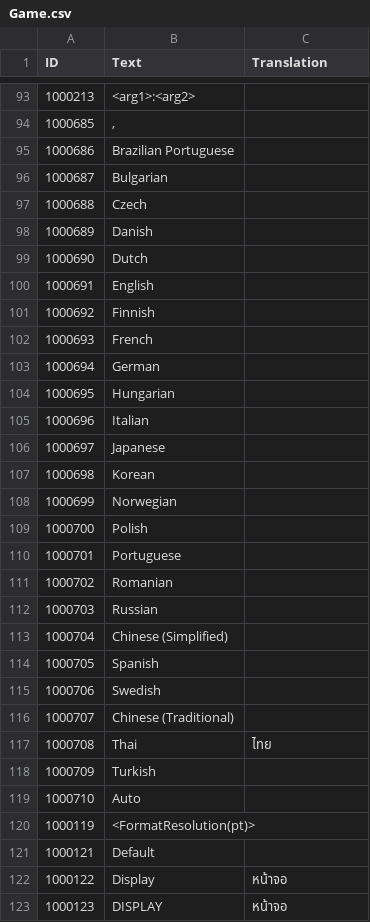
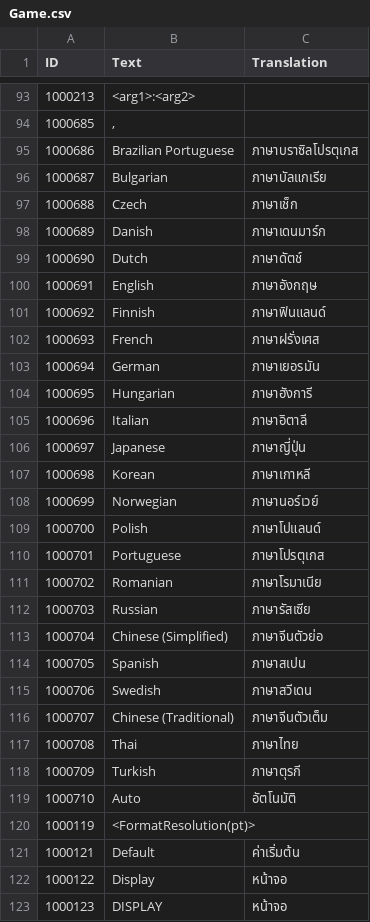
Before and after one commit to iAmMutun/SurvivingMarsTH, a CSV file: Game.csv, drawn as a sheet; only a part is shown, gaps mark what is left out; the diff covers the shown part only; the diff names each change by its address in the sheet, - before the commit and + after, or states it on an @@ line.

Commit message:
Add some more translations for main menu.

```diff
--- a/Game.csv
+++ b/Game.csv
-C95 (Translation): (empty)
+C95 (Translation): ภาษาบราซิลโปรตุเกส
-C96 (Translation): (empty)
+C96 (Translation): ภาษาบัลแกเรีย
-C97 (Translation): (empty)
+C97 (Translation): ภาษาเช็ก
-C98 (Translation): (empty)
+C98 (Translation): ภาษาเดนมาร์ก
-C99 (Translation): (empty)
+C99 (Translation): ภาษาดัตช์
-C100 (Translation): (empty)
+C100 (Translation): ภาษาอังกฤษ
-C101 (Translation): (empty)
+C101 (Translation): ภาษาฟินแลนด์
-C102 (Translation): (empty)
+C102 (Translation): ภาษาฝรั่งเศส
-C103 (Translation): (empty)
+C103 (Translation): ภาษาเยอรมัน
-C104 (Translation): (empty)
+C104 (Translation): ภาษาฮังการี
-C105 (Translation): (empty)
+C105 (Translation): ภาษาอิตาลี
-C106 (Translation): (empty)
+C106 (Translation): ภาษาญี่ปุ่น
-C107 (Translation): (empty)
+C107 (Translation): ภาษาเกาหลี
-C108 (Translation): (empty)
+C108 (Translation): ภาษานอร์เวย์
-C109 (Translation): (empty)
+C109 (Translation): ภาษาโปแลนด์
-C110 (Translation): (empty)
+C110 (Translation): ภาษาโปรตุเกส
-C111 (Translation): (empty)
+C111 (Translation): ภาษาโรมาเนีย
-C112 (Translation): (empty)
+C112 (Translation): ภาษารัสเซีย
-C113 (Translation): (empty)
+C113 (Translation): ภาษาจีนตัวย่อ
-C114 (Translation): (empty)
+C114 (Translation): ภาษาสเปน
-C115 (Translation): (empty)
+C115 (Translation): ภาษาสวีเดน
-C116 (Translation): (empty)
+C116 (Translation): ภาษาจีนตัวเต็ม
-C117 (Translation): ไทย
+C117 (Translation): ภาษาไทย
-C118 (Translation): (empty)
+C118 (Translation): ภาษาตุรกี
-C119 (Translation): (empty)
+C119 (Translation): อัตโนมัติ
-C121 (Translation): (empty)
+C121 (Translation): ค่าเริ่มต้น
```
Also changed, not shown: 57 edited cells elsewhere in this file, Thai Translations/Game.csv.
